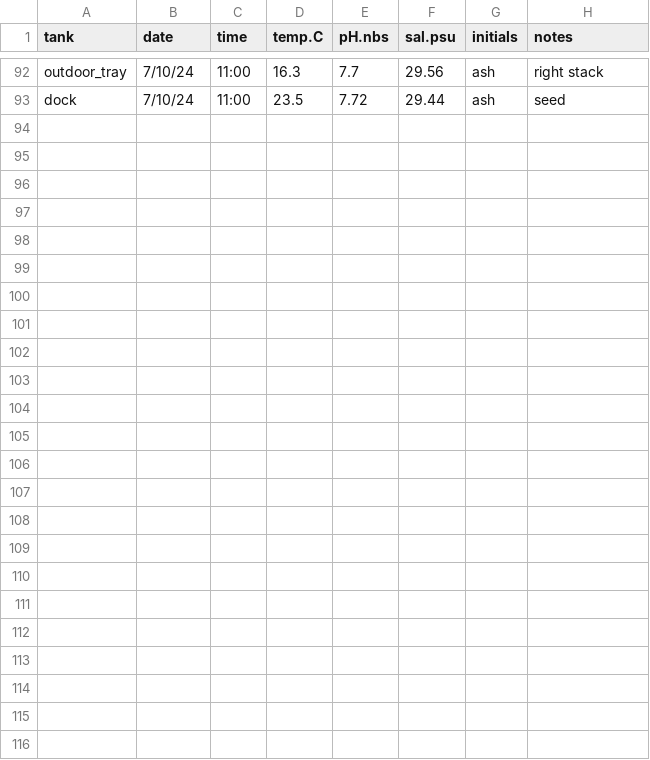
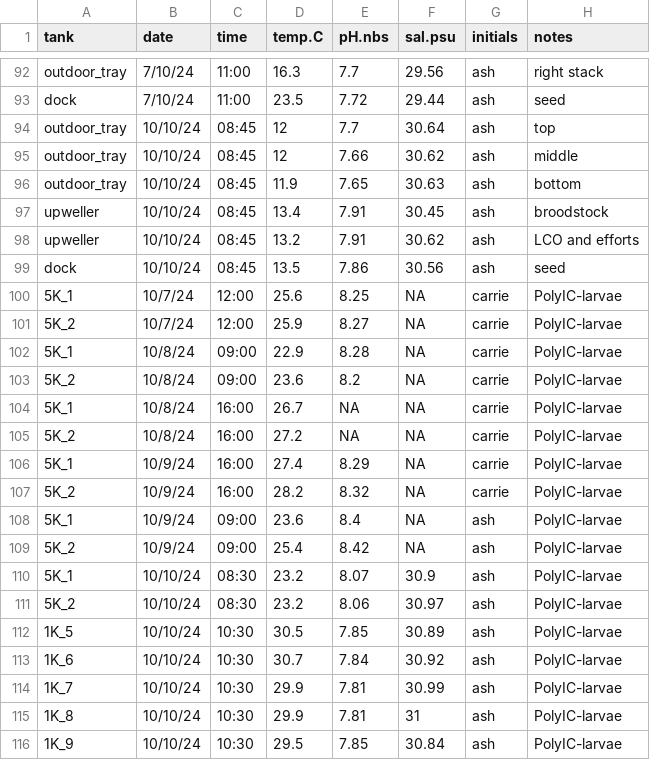
Before and after one commit to RobertsLab/project-gigas-conditioning, a CSV file: data/environmental/probe_measurements.csv, drawn as a sheet; only a part is shown, gaps mark what is left out; the diff names each change by its address in the sheet, - before the commit and + after, or states it on an @@ line.

Commit message:
added data

```diff
--- a/data/environmental/probe_measurements.csv
+++ b/data/environmental/probe_measurements.csv
+row 94: outdoor_tray | 10/10/24 | 08:45 | 12 | 7.7 | 30.64 | ash | top
+row 95: outdoor_tray | 10/10/24 | 08:45 | 12 | 7.66 | 30.62 | ash | middle
+row 96: outdoor_tray | 10/10/24 | 08:45 | 11.9 | 7.65 | 30.63 | ash | bottom
+row 97: upweller | 10/10/24 | 08:45 | 13.4 | 7.91 | 30.45 | ash | broodstock
+row 98: upweller | 10/10/24 | 08:45 | 13.2 | 7.91 | 30.62 | ash | LCO and efforts
+row 99: dock | 10/10/24 | 08:45 | 13.5 | 7.86 | 30.56 | ash | seed
+row 100: 5K_1 | 10/7/24 | 12:00 | 25.6 | 8.25 | NA | carrie | PolyIC-larvae
+row 101: 5K_2 | 10/7/24 | 12:00 | 25.9 | 8.27 | NA | carrie | PolyIC-larvae
+row 102: 5K_1 | 10/8/24 | 09:00 | 22.9 | 8.28 | NA | carrie | PolyIC-larvae
+row 103: 5K_2 | 10/8/24 | 09:00 | 23.6 | 8.2 | NA | carrie | PolyIC-larvae
+row 104: 5K_1 | 10/8/24 | 16:00 | 26.7 | NA | NA | carrie | PolyIC-larvae
+row 105: 5K_2 | 10/8/24 | 16:00 | 27.2 | NA | NA | carrie | PolyIC-larvae
+row 106: 5K_1 | 10/9/24 | 16:00 | 27.4 | 8.29 | NA | carrie | PolyIC-larvae
+row 107: 5K_2 | 10/9/24 | 16:00 | 28.2 | 8.32 | NA | carrie | PolyIC-larvae
+row 108: 5K_1 | 10/9/24 | 09:00 | 23.6 | 8.4 | NA | ash | PolyIC-larvae
+row 109: 5K_2 | 10/9/24 | 09:00 | 25.4 | 8.42 | NA | ash | PolyIC-larvae
+row 110: 5K_1 | 10/10/24 | 08:30 | 23.2 | 8.07 | 30.9 | ash | PolyIC-larvae
+row 111: 5K_2 | 10/10/24 | 08:30 | 23.2 | 8.06 | 30.97 | ash | PolyIC-larvae
+row 112: 1K_5 | 10/10/24 | 10:30 | 30.5 | 7.85 | 30.89 | ash | PolyIC-larvae
+row 113: 1K_6 | 10/10/24 | 10:30 | 30.7 | 7.84 | 30.92 | ash | PolyIC-larvae
+row 114: 1K_7 | 10/10/24 | 10:30 | 29.9 | 7.81 | 30.99 | ash | PolyIC-larvae
+row 115: 1K_8 | 10/10/24 | 10:30 | 29.9 | 7.81 | 31 | ash | PolyIC-larvae
+row 116: 1K_9 | 10/10/24 | 10:30 | 29.5 | 7.85 | 30.84 | ash | PolyIC-larvae
```
Also changed, not shown: data/environmental/probe_measurements_weekly_stressors.csv.
